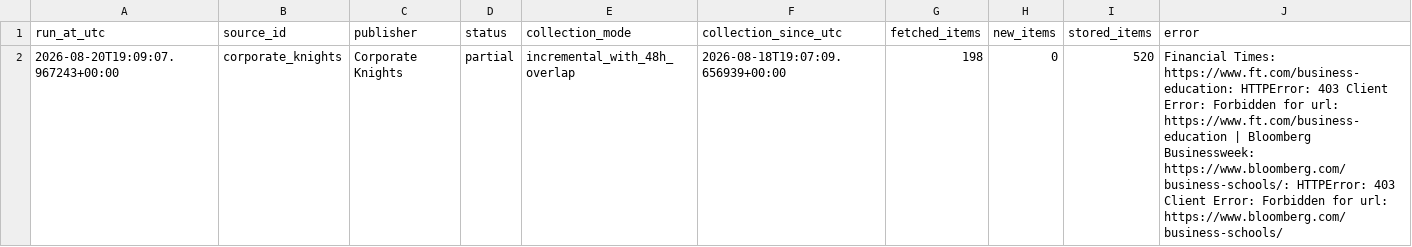
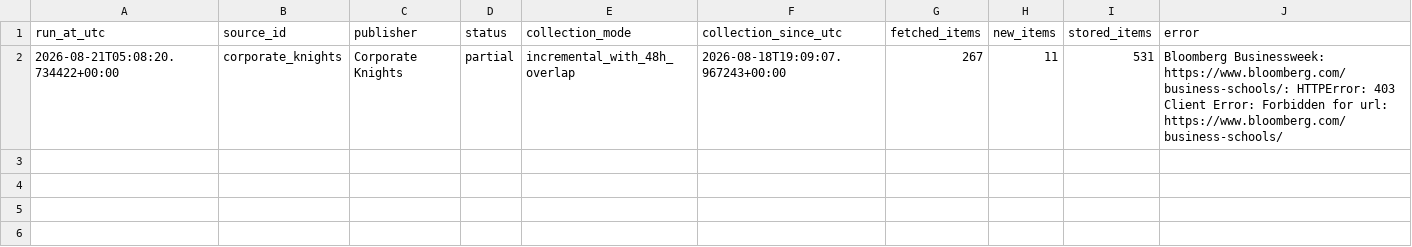
Before and after one commit to olgagaffarova/ESMT_newsflow, a CSV file: data/collector_status.csv, drawn as a sheet.

```diff
--- a/data/collector_status.csv
+++ b/data/collector_status.csv
@@ -1,2 +1,2 @@
 run_at_utc,source_id,publisher,status,collection_mode,collection_since_utc,fetched_items,new_items,stored_items,error
-2026-08-20T19:09:07.967243+00:00,corporate_knights,Corporate Knights,partial,incremental_with_48h_overlap,2026-08-18T19:07:09.656939+00:00,198,0,520,Financial Times: https://www.ft.com/business-education: HTTPError: 403 Client Error: Forbidden for url: https://www.ft.com/business-education | Bloomberg Businessweek: https://www.bloomberg.com/business-schools/: HTTPError: 403 Client Error: Forbidden for url: https://www.bloomberg.com/business-schools/
+2026-08-21T05:08:20.734422+00:00,corporate_knights,Corporate Knights,partial,incremental_with_48h_overlap,2026-08-18T19:09:07.967243+00:00,267,11,531,Bloomberg Businessweek: https://www.bloomberg.com/business-schools/: HTTPError: 403 Client Error: Forbidden for url: https://www.bloomberg.com/business-schools/
```
Also changed, not shown: data/news.csv, 1 other file.
